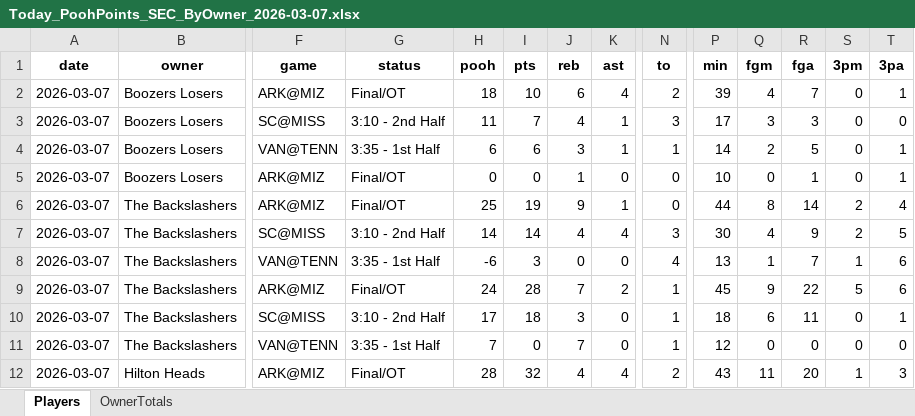
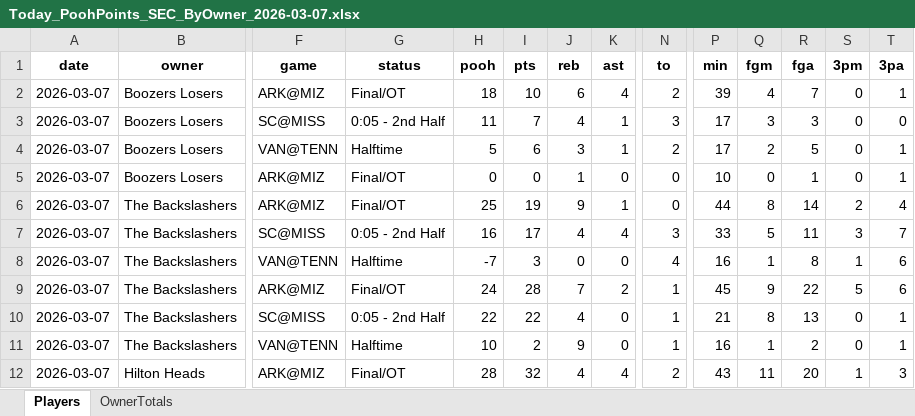
Before and after one commit to hal9000moncrief-dotcom/Pooh-League, an Excel workbook: docs/Today_PoohPoints_SEC_ByOwner_2026-03-07.xlsx, sheet Players, drawn as a sheet; only a part is shown, gaps mark what is left out; values as stored, in another font and other column widths than the file's, no borders; the diff covers the shown part only; the diff names each change by its address in the sheet, - before the commit and + after, or states it on an @@ line.

Commit message:
Pooh Points: normal 20260307

```diff
--- a/docs/Today_PoohPoints_SEC_ByOwner_2026-03-07.xlsx (sheet Players)
+++ b/docs/Today_PoohPoints_SEC_ByOwner_2026-03-07.xlsx (sheet Players)
-G3 (status): 3:10 - 2nd Half
+G3 (status): 0:05 - 2nd Half
-G4 (status): 3:35 - 1st Half
+G4 (status): Halftime
-H4 (pooh): 6
+H4 (pooh): 5
-N4 (to): 1
+N4 (to): 2
-P4 (min): 14
+P4 (min): 17
-G7 (status): 3:10 - 2nd Half
+G7 (status): 0:05 - 2nd Half
-H7 (pooh): 14
+H7 (pooh): 16
-I7 (pts): 14
+I7 (pts): 17
-P7 (min): 30
+P7 (min): 33
-Q7 (fgm): 4
+Q7 (fgm): 5
-R7 (fga): 9
+R7 (fga): 11
-S7 (3pm): 2
+S7 (3pm): 3
-T7 (3pa): 5
+T7 (3pa): 7
-G8 (status): 3:35 - 1st Half
+G8 (status): Halftime
-H8 (pooh): -6
+H8 (pooh): -7
-P8 (min): 13
+P8 (min): 16
-R8 (fga): 7
+R8 (fga): 8
-G10 (status): 3:10 - 2nd Half
+G10 (status): 0:05 - 2nd Half
-H10 (pooh): 17
+H10 (pooh): 22
-I10 (pts): 18
+I10 (pts): 22
-J10 (reb): 3
+J10 (reb): 4
-P10 (min): 18
+P10 (min): 21
-Q10 (fgm): 6
+Q10 (fgm): 8
-R10 (fga): 11
+R10 (fga): 13
-G11 (status): 3:35 - 1st Half
+G11 (status): Halftime
-H11 (pooh): 7
+H11 (pooh): 10
-I11 (pts): 0
+I11 (pts): 2
-J11 (reb): 7
+J11 (reb): 9
-P11 (min): 12
+P11 (min): 16
-Q11 (fgm): 0
+Q11 (fgm): 1
-R11 (fga): 0
+R11 (fga): 2
-T11 (3pa): 0
+T11 (3pa): 1
```
Also changed, not shown: 6 added rows, 6 removed rows and 86 edited cells elsewhere in this sheet, sheet OwnerTotals, 3 other files.
